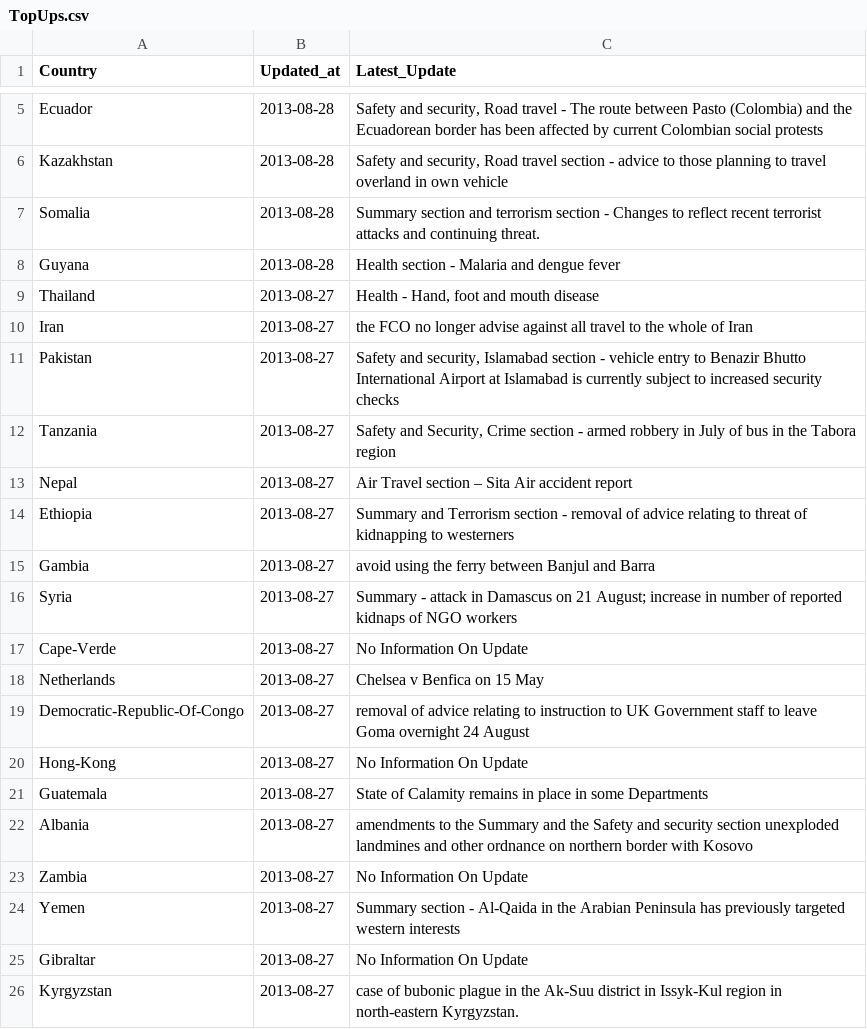
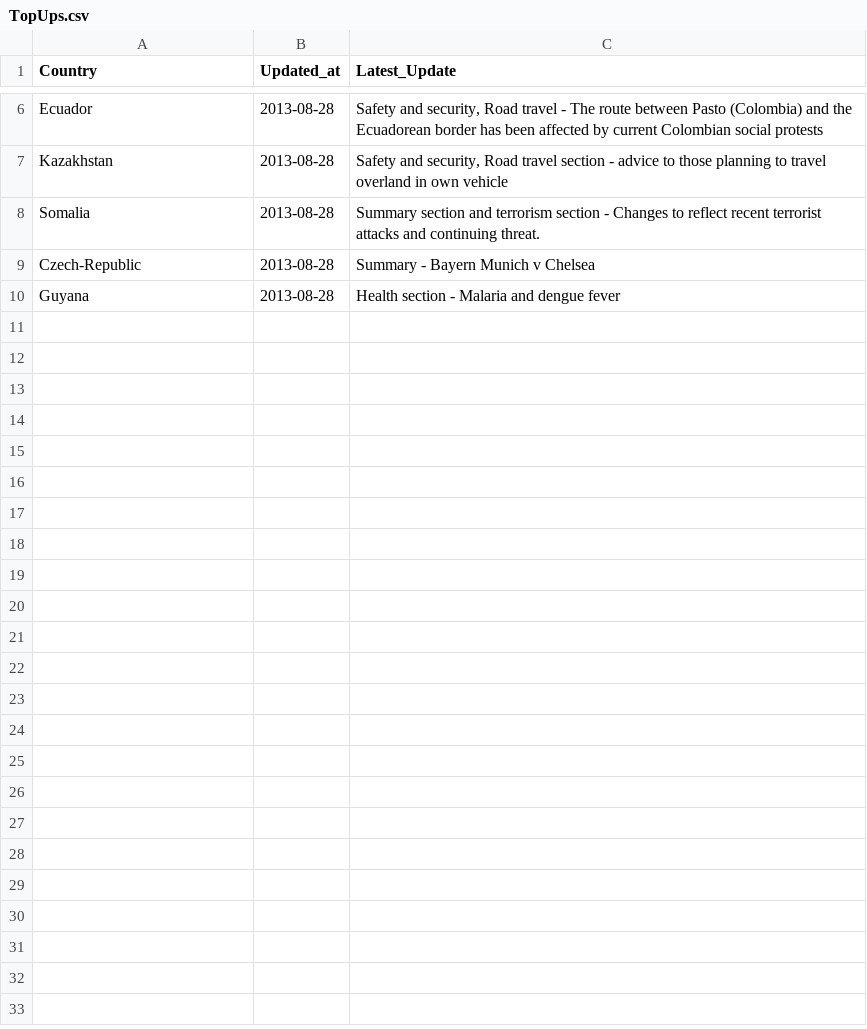
Before and after one commit to DPCollins/FCO2, a CSV file: TopUps.csv, drawn as a sheet; only a part is shown, gaps mark what is left out; removed rows and columns are numbered as before the commit, all else as after; the diff covers the shown part only; the diff names each change by its address in the sheet, - before the commit and + after, or states it on an @@ line.

```diff
--- a/TopUps.csv
+++ b/TopUps.csv
+row 9: Czech-Republic | 2013-08-28 | Summary - Bayern Munich v Chelsea
-row 9: Thailand | 2013-08-27 | Health - Hand, foot and mouth disease
-row 10: Iran | 2013-08-27 | the FCO no longer advise against all travel to the whole of Iran
-row 11: Pakistan | 2013-08-27 | Safety and security, Islamabad section - vehicle entry to Benazir Bhutto International Airport at Islamabad is currently subject to increased security checks
-row 12: Tanzania | 2013-08-27 | Safety and Security, Crime section - armed robbery in July of bus in the Tabora region
-row 13: Nepal | 2013-08-27 | Air Travel section – Sita Air accident report
-row 14: Ethiopia | 2013-08-27 | Summary and Terrorism section - removal of advice relating to threat of kidnapping to westerners
-row 15: Gambia | 2013-08-27 | avoid using the ferry between Banjul and Barra
-row 16: Syria | 2013-08-27 | Summary - attack in Damascus on 21 August; increase in number of reported kidnaps of NGO workers
-row 17: Cape-Verde | 2013-08-27 | No Information On Update
-row 18: Netherlands | 2013-08-27 | Chelsea v Benfica on 15 May
-row 19: Democratic-Republic-Of-Congo | 2013-08-27 | removal of advice relating to instruction to UK Government staff to leave Goma overnight 24 August
-row 20: Hong-Kong | 2013-08-27 | No Information On Update
-row 21: Guatemala | 2013-08-27 | State of Calamity remains in place in some Departments
-row 22: Albania | 2013-08-27 | amendments to the Summary and the Safety and security section unexploded landmines and other ordnance on northern border with Kosovo
-row 23: Zambia | 2013-08-27 | No Information On Update
-row 24: Yemen | 2013-08-27 | Summary section - Al-Qaida in the Arabian Peninsula has previously targeted western interests
-row 25: Gibraltar | 2013-08-27 | No Information On Update
-row 26: Kyrgyzstan | 2013-08-27 | case of bubonic plague in the Ak-Suu district in Issyk-Kul region in north-eastern Kyrgyzstan.
```
Also changed, not shown: 1 added row and 31 removed rows elsewhere in this file, 1 other file.
